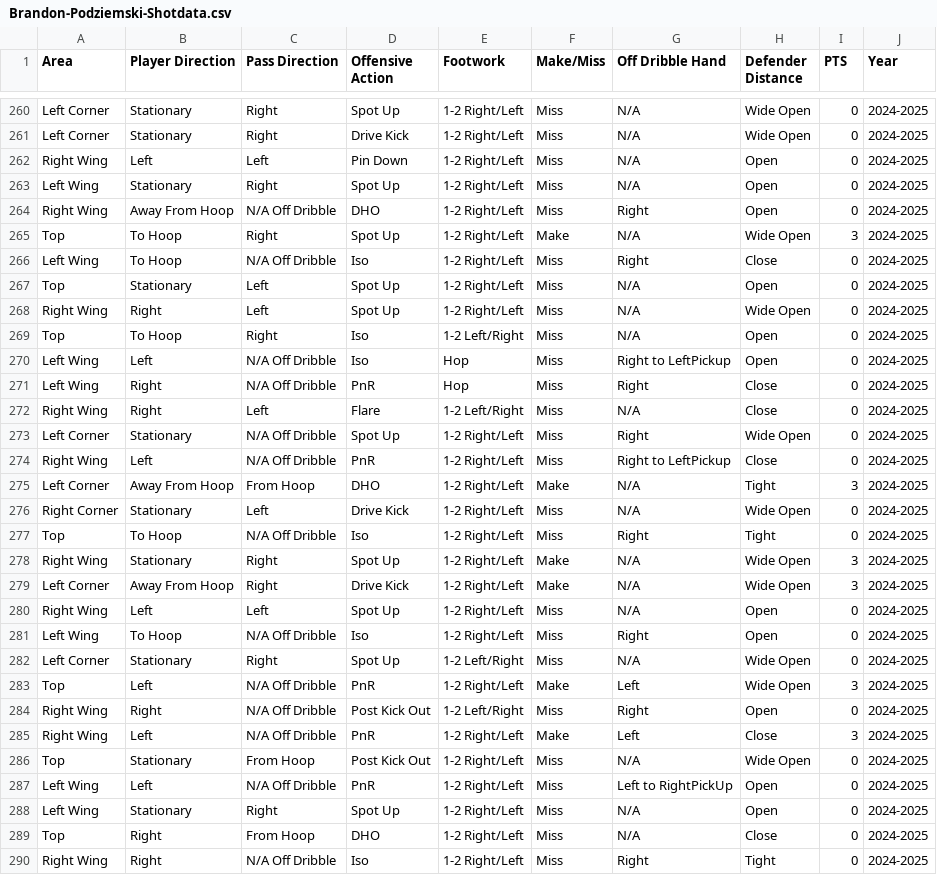
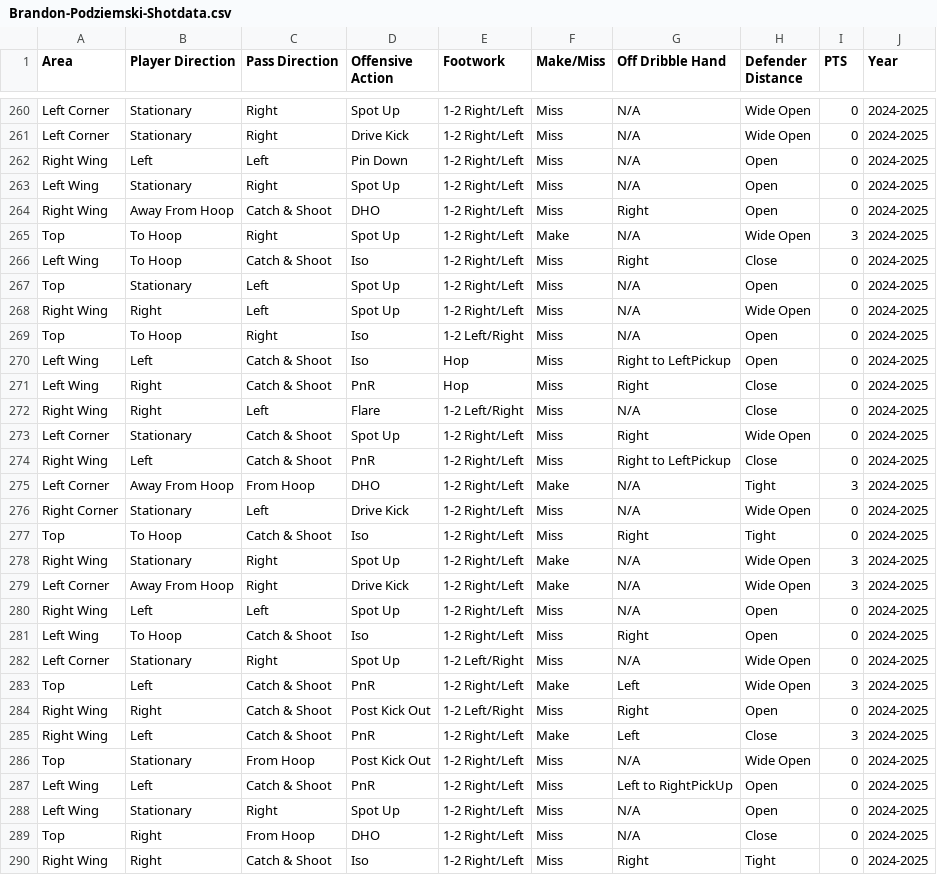
Before and after one commit to FutureRobotSoftware-int/legacy-warriors-stats-mobile, a CSV file: public/data/Brandon-Podziemski-Shotdata.csv, drawn as a sheet; only a part is shown, gaps mark what is left out; the diff covers the shown part only.

```diff
--- a/public/data/Brandon-Podziemski-Shotdata.csv
+++ b/public/data/Brandon-Podziemski-Shotdata.csv
@@ -263,5 +263,5 @@ Right Wing,Left,Left,Pin Down,1-2 Right/Left,Miss,N/A,Open,0,2024-2025
 Left Wing,Stationary,Right,Spot Up,1-2 Right/Left,Miss,N/A,Open,0,2024-2025
-Right Wing,Away From Hoop,N/A Off Dribble,DHO,1-2 Right/Left,Miss,Right,Open,0,2024-2025
+Right Wing,Away From Hoop,Catch & Shoot,DHO,1-2 Right/Left,Miss,Right,Open,0,2024-2025
 Top,To Hoop,Right,Spot Up,1-2 Right/Left,Make,N/A,Wide Open,3,2024-2025
-Left Wing,To Hoop,N/A Off Dribble,Iso,1-2 Right/Left,Miss,Right,Close,0,2024-2025
+Left Wing,To Hoop,Catch & Shoot,Iso,1-2 Right/Left,Miss,Right,Close,0,2024-2025
 Top,Stationary,Left,Spot Up,1-2 Right/Left,Miss,N/A,Open,0,2024-2025
@@ -269,10 +269,10 @@ Right Wing,Right,Left,Spot Up,1-2 Right/Left,Miss,N/A,Wide Open,0,2024-2025
 Top,To Hoop,Right,Iso,1-2 Left/Right,Miss,N/A,Open,0,2024-2025
-Left Wing,Left,N/A Off Dribble,Iso,Hop,Miss,Right to LeftPickup,Open,0,2024-2025
-Left Wing,Right,N/A Off Dribble,PnR,Hop,Miss,Right,Close,0,2024-2025
+Left Wing,Left,Catch & Shoot,Iso,Hop,Miss,Right to LeftPickup,Open,0,2024-2025
+Left Wing,Right,Catch & Shoot,PnR,Hop,Miss,Right,Close,0,2024-2025
 Right Wing,Right,Left,Flare,1-2 Left/Right,Miss,N/A,Close,0,2024-2025
-Left Corner,Stationary,N/A Off Dribble,Spot Up,1-2 Right/Left,Miss,Right,Wide Open,0,2024-2025
-Right Wing,Left,N/A Off Dribble,PnR,1-2 Right/Left,Miss,Right to LeftPickup,Close,0,2024-2025
+Left Corner,Stationary,Catch & Shoot,Spot Up,1-2 Right/Left,Miss,Right,Wide Open,0,2024-2025
+Right Wing,Left,Catch & Shoot,PnR,1-2 Right/Left,Miss,Right to LeftPickup,Close,0,2024-2025
 Left Corner,Away From Hoop,From Hoop,DHO,1-2 Right/Left,Make,N/A,Tight,3,2024-2025
 Right Corner,Stationary,Left,Drive Kick,1-2 Right/Left,Miss,N/A,Wide Open,0,2024-2025
-Top,To Hoop,N/A Off Dribble,Iso,1-2 Right/Left,Miss,Right,Tight,0,2024-2025
+Top,To Hoop,Catch & Shoot,Iso,1-2 Right/Left,Miss,Right,Tight,0,2024-2025
 Right Wing,Stationary,Right,Spot Up,1-2 Right/Left,Make,N/A,Wide Open,3,2024-2025
@@ -280,11 +280,11 @@ Left Corner,Away From Hoop,Right,Drive Kick,1-2 Right/Left,Make,N/A,Wide Open,3,
 Right Wing,Left,Left,Spot Up,1-2 Right/Left,Miss,N/A,Open,0,2024-2025
-Left Wing,To Hoop,N/A Off Dribble,Iso,1-2 Right/Left,Miss,Right,Open,0,2024-2025
+Left Wing,To Hoop,Catch & Shoot,Iso,1-2 Right/Left,Miss,Right,Open,0,2024-2025
 Left Corner,Stationary,Right,Spot Up,1-2 Left/Right,Miss,N/A,Wide Open,0,2024-2025
-Top,Left,N/A Off Dribble,PnR,1-2 Right/Left,Make,Left,Wide Open,3,2024-2025
-Right Wing,Right,N/A Off Dribble,Post Kick Out,1-2 Left/Right,Miss,Right,Open,0,2024-2025
-Right Wing,Left,N/A Off Dribble,PnR,1-2 Right/Left,Make,Left,Close,3,2024-2025
+Top,Left,Catch & Shoot,PnR,1-2 Right/Left,Make,Left,Wide Open,3,2024-2025
+Right Wing,Right,Catch & Shoot,Post Kick Out,1-2 Left/Right,Miss,Right,Open,0,2024-2025
+Right Wing,Left,Catch & Shoot,PnR,1-2 Right/Left,Make,Left,Close,3,2024-2025
 Top,Stationary,From Hoop,Post Kick Out,1-2 Right/Left,Miss,N/A,Wide Open,0,2024-2025
-Left Wing,Left,N/A Off Dribble,PnR,1-2 Right/Left,Miss,Left to RightPickUp,Open,0,2024-2025
+Left Wing,Left,Catch & Shoot,PnR,1-2 Right/Left,Miss,Left to RightPickUp,Open,0,2024-2025
 Left Wing,Stationary,Right,Spot Up,1-2 Right/Left,Miss,N/A,Open,0,2024-2025
 Top,Right,From Hoop,DHO,1-2 Right/Left,Miss,N/A,Close,0,2024-2025
-Right Wing,Right,N/A Off Dribble,Iso,1-2 Right/Left,Miss,Right,Tight,0,2024-2025
+Right Wing,Right,Catch & Shoot,Iso,1-2 Right/Left,Miss,Right,Tight,0,2024-2025
```
Also changed, not shown: 45 edited cells elsewhere in this file, public/data/Buddy-Hield-Shotdata.csv, public/data/Moses-Moody-Shotdata.csv, 5 other files.
